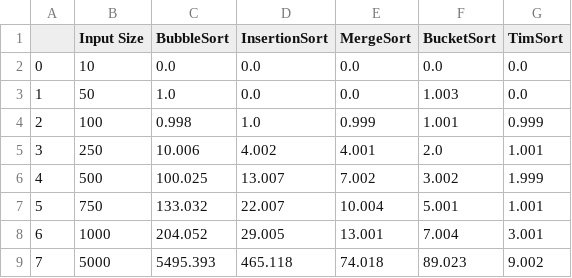
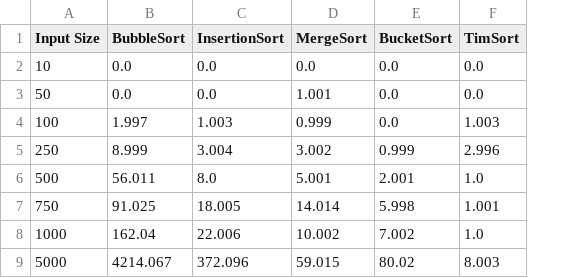
Before and after one commit to MarionMcG/algorithms, a CSV file: data/run_once.csv, drawn as a sheet; only a part is shown; removed rows and columns are numbered as before the commit, all else as after; the diff covers the shown part only; the diff names each change by its address in the sheet, - before the commit and + after, or states it on an @@ line.

```diff
--- a/data/run_once.csv
+++ b/data/run_once.csv
-column A, rows 2-9: 0 | 1 | 2 | 3 | 4 | 5 | 6 | 7
-B3 (BubbleSort): 1.0
+B3 (BubbleSort): 0.0
-D3 (MergeSort): 0.0
+D3 (MergeSort): 1.001
-E3 (BucketSort): 1.003
+E3 (BucketSort): 0.0
-B4 (BubbleSort): 0.998
+B4 (BubbleSort): 1.997
-C4 (InsertionSort): 1.0
+C4 (InsertionSort): 1.003
-E4 (BucketSort): 1.001
+E4 (BucketSort): 0.0
-F4 (TimSort): 0.999
+F4 (TimSort): 1.003
-B5 (BubbleSort): 10.006
+B5 (BubbleSort): 8.999
-C5 (InsertionSort): 4.002
+C5 (InsertionSort): 3.004
-D5 (MergeSort): 4.001
+D5 (MergeSort): 3.002
-E5 (BucketSort): 2.0
+E5 (BucketSort): 0.999
-F5 (TimSort): 1.001
+F5 (TimSort): 2.996
-B6 (BubbleSort): 100.025
+B6 (BubbleSort): 56.011
-C6 (InsertionSort): 13.007
+C6 (InsertionSort): 8.0
-D6 (MergeSort): 7.002
+D6 (MergeSort): 5.001
-E6 (BucketSort): 3.002
+E6 (BucketSort): 2.001
-F6 (TimSort): 1.999
+F6 (TimSort): 1.0
-B7 (BubbleSort): 133.032
+B7 (BubbleSort): 91.025
-C7 (InsertionSort): 22.007
+C7 (InsertionSort): 18.005
-D7 (MergeSort): 10.004
+D7 (MergeSort): 14.014
-E7 (BucketSort): 5.001
+E7 (BucketSort): 5.998
-B8 (BubbleSort): 204.052
+B8 (BubbleSort): 162.04
-C8 (InsertionSort): 29.005
+C8 (InsertionSort): 22.006
-D8 (MergeSort): 13.001
+D8 (MergeSort): 10.002
-E8 (BucketSort): 7.004
+E8 (BucketSort): 7.002
-F8 (TimSort): 3.001
+F8 (TimSort): 1.0
-B9 (BubbleSort): 5495.393
+B9 (BubbleSort): 4214.067
-C9 (InsertionSort): 465.118
+C9 (InsertionSort): 372.096
-D9 (MergeSort): 74.018
+D9 (MergeSort): 59.015
-E9 (BucketSort): 89.023
+E9 (BucketSort): 80.02
-F9 (TimSort): 9.002
+F9 (TimSort): 8.003
```
Also changed, not shown: 10 edited cells elsewhere in this file, 1 other file.
